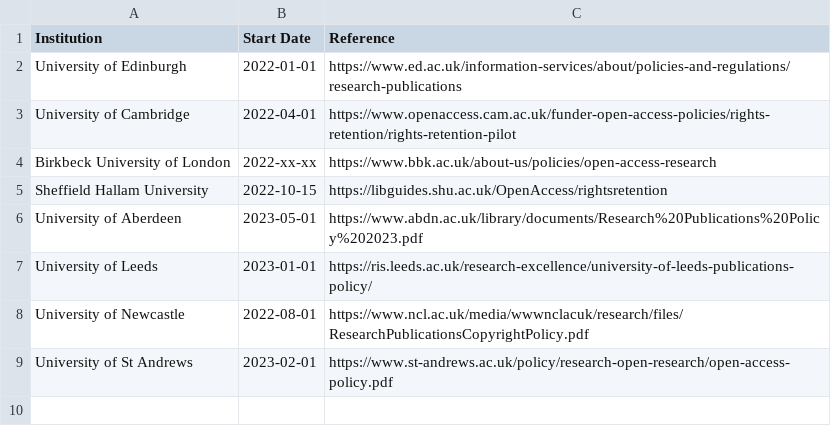
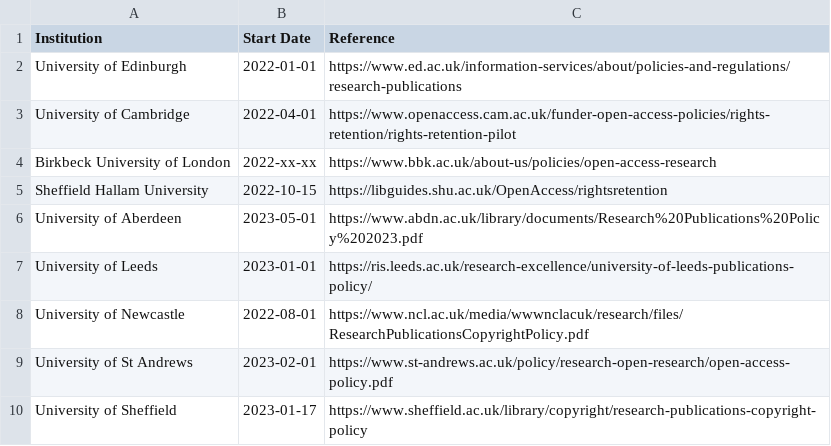
Before and after one commit to sje30/rrs, a CSV file: ukinstitutions.csv, drawn as a sheet.

Commit message:
Sheffield

```diff
--- a/ukinstitutions.csv
+++ b/ukinstitutions.csv
@@ -9 +9,2 @@ University of Newcastle,2022-08-01,https://www.ncl.ac.uk/media/wwwnclacuk/resear
 University of St Andrews,2023-02-01,https://www.st-andrews.ac.uk/policy/research-open-research/open-access-policy.pdf
+University of Sheffield,2023-01-17,https://www.sheffield.ac.uk/library/copyright/research-publications-copyright-policy
```
